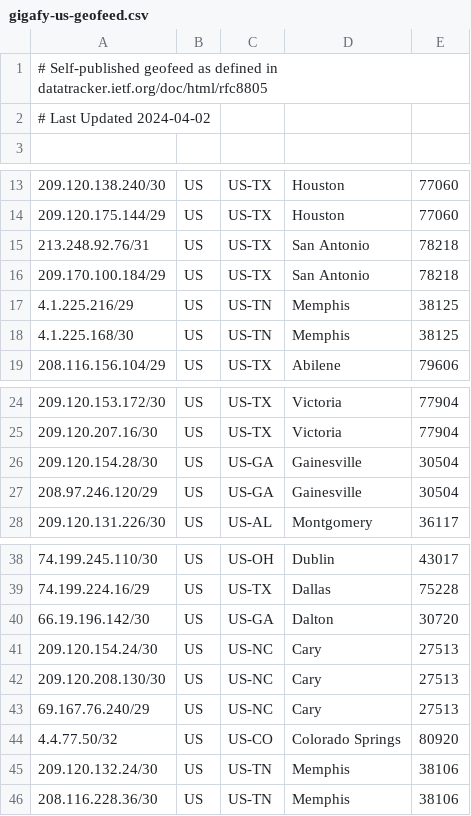
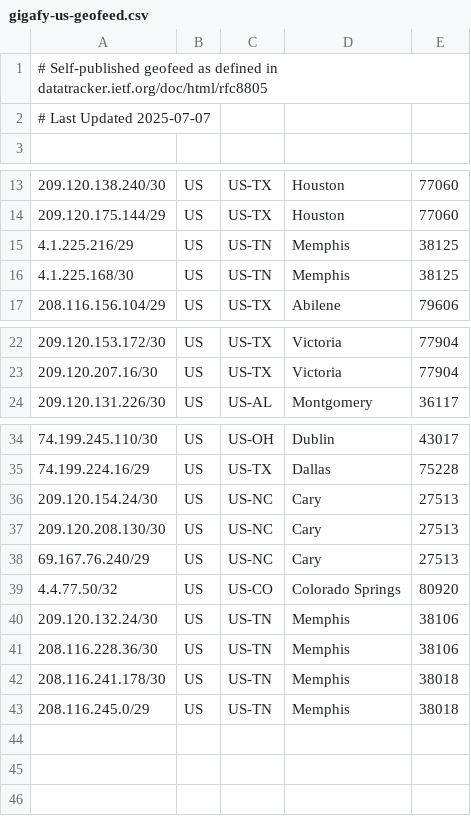
Before and after one commit to Gigafy-US-NOC/Gigafy-US-Geofeed, a CSV file: gigafy-us-geofeed.csv, drawn as a sheet; only a part is shown, gaps mark what is left out.

Commit message:
Update gigafy-us-geofeed.csv

```diff
--- a/gigafy-us-geofeed.csv
+++ b/gigafy-us-geofeed.csv
@@ -1,3 +1,3 @@
 # Self-published geofeed as defined in datatracker.ietf.org/doc/html/rfc8805
-# Last Updated 2024-04-02
+# Last Updated 2025-07-07
 
@@ -14,4 +14,2 @@
 209.120.175.144/29,US,US-TX,Houston,77060
-213.248.92.76/31,US,US-TX,San Antonio,78218
-209.170.100.184/29,US,US-TX,San Antonio,78218
 4.1.225.216/29,US,US-TN,Memphis,38125
@@ -25,4 +23,2 @@
 209.120.207.16/30,US,US-TX,Victoria,77904
-209.120.154.28/30,US,US-GA,Gainesville,30504
-208.97.246.120/29,US,US-GA,Gainesville,30504
 209.120.131.226/30,US,US-AL,Montgomery,36117
@@ -39,3 +35,2 @@
 74.199.224.16/29,US,US-TX,Dallas,75228
-66.19.196.142/30,US,US-GA,Dalton,30720
 209.120.154.24/30,US,US-NC,Cary,27513
@@ -46 +41,3 @@
 208.116.228.36/30,US,US-TN,Memphis,38106
+208.116.241.178/30,US,US-TN,Memphis,38018
+208.116.245.0/29,US,US-TN,Memphis,38018
```
